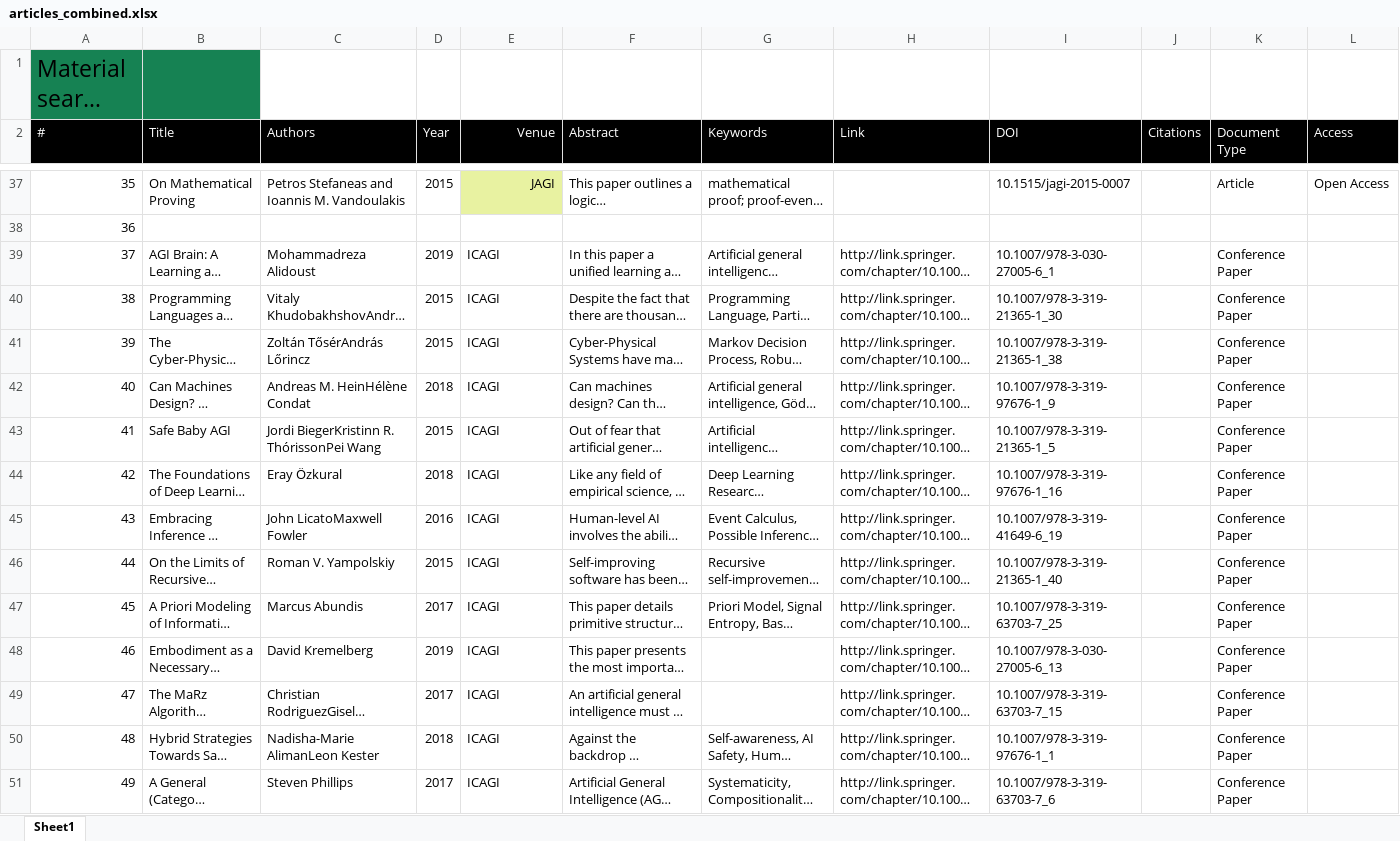
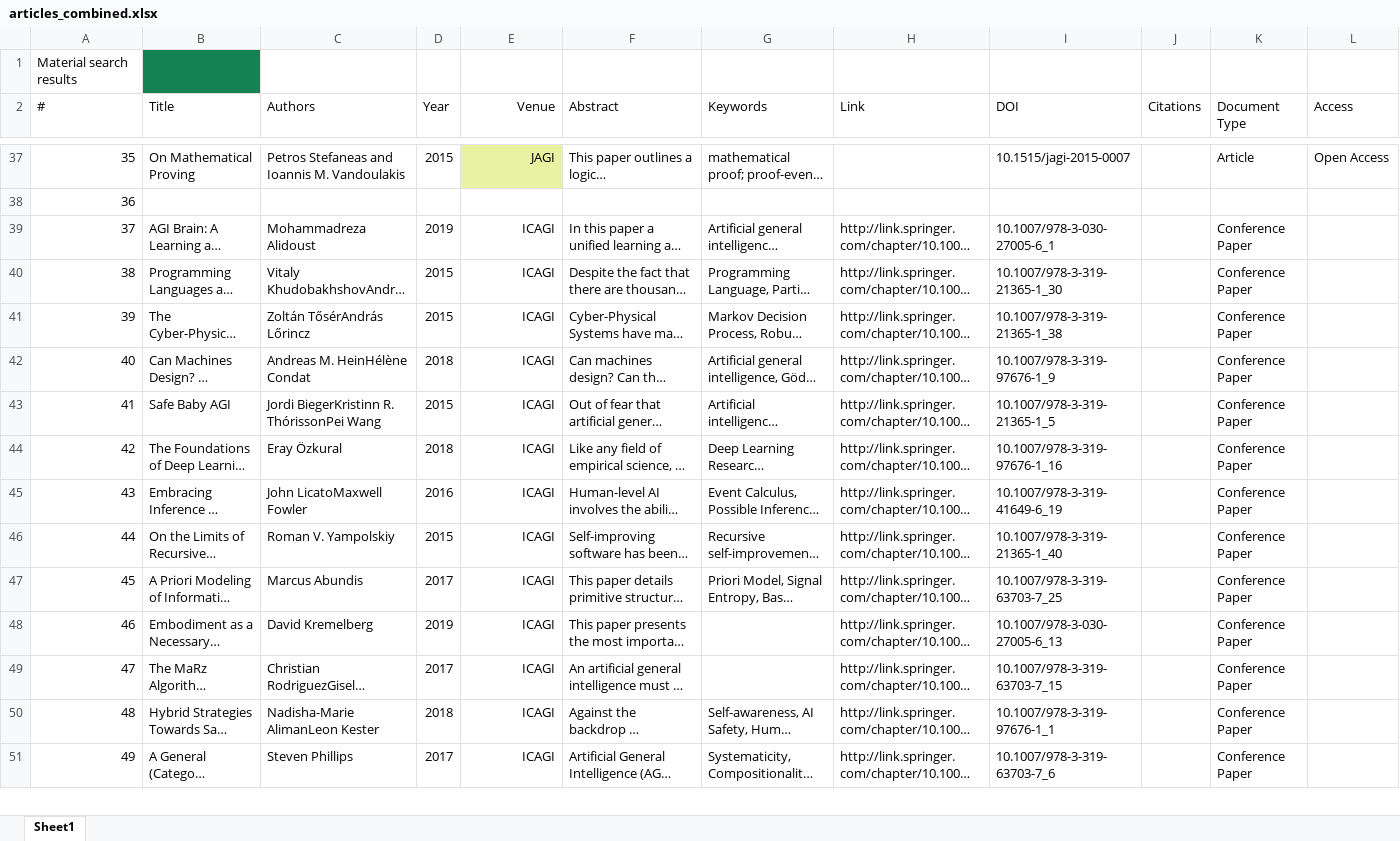
Before and after one commit to Ozame/aigrad, an Excel workbook: gradu/material/articles_combined.xlsx, sheet Sheet1, drawn as a sheet; only a part is shown, gaps mark what is left out; long unchanged cells end in …; values as stored, in another font and other column widths than the file's, no borders; the diff covers the shown part only; the diff names each change by its address in the sheet, - before the commit and + after, or states it on an @@ line.

Commit message:
Start going through the articles

```diff
--- a/gradu/material/articles_combined.xlsx (sheet Sheet1)
+++ b/gradu/material/articles_combined.xlsx (sheet Sheet1)
-A1 fill: #168253
+A1 fill: none, text size: smaller
@@ A2:L2 fill: #000000 → none, text colour: #FFFFFF → black @@
-E39:E51 alignment: left
+E39:E51 alignment: right
```
Also changed, not shown: cell formats elsewhere in this sheet, gradu/material/final_results.xlsx, 1 other file.
